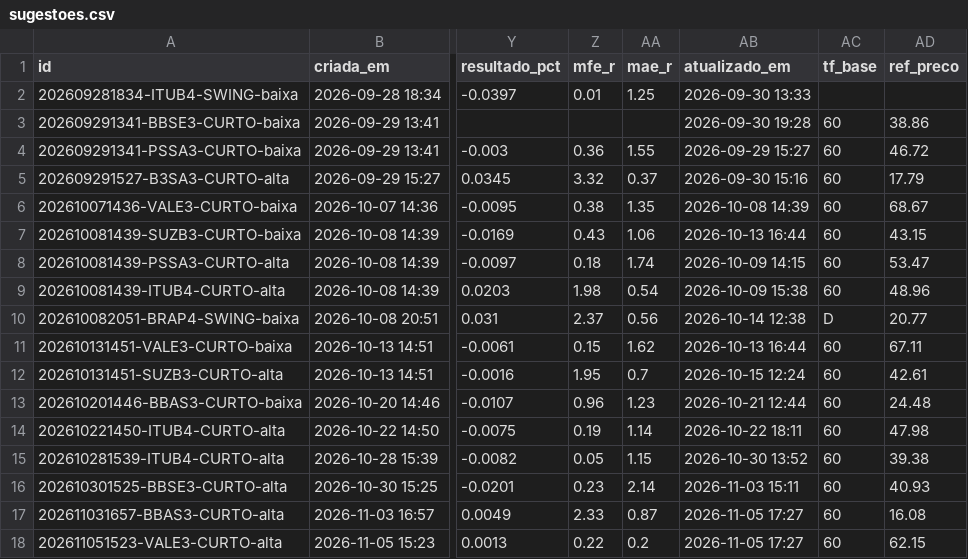
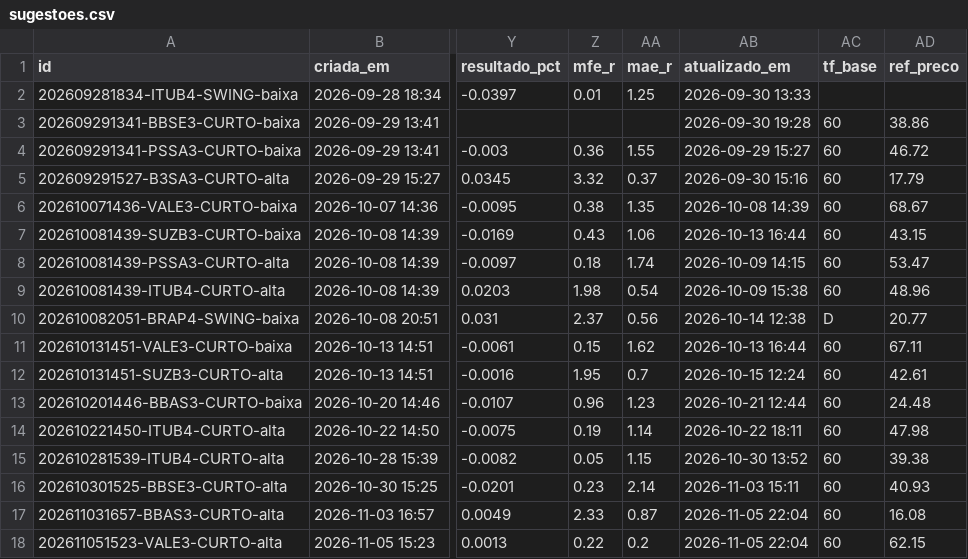
Before and after one commit to DCS1986/PAINEL-ARBITRAGEM, a CSV file: radar_tecnico/radar/sugestoes.csv, drawn as a sheet; only a part is shown, gaps mark what is left out; the diff names each change by its address in the sheet, - before the commit and + after, or states it on an @@ line.

```diff
--- a/radar_tecnico/radar/sugestoes.csv
+++ b/radar_tecnico/radar/sugestoes.csv
-AB17:AB18 (atualizado_em): 2026-11-05 17:27
+AB17:AB18 (atualizado_em): 2026-11-05 22:04
```
Also changed, not shown: radar_tecnico/radar/leituras.csv.
